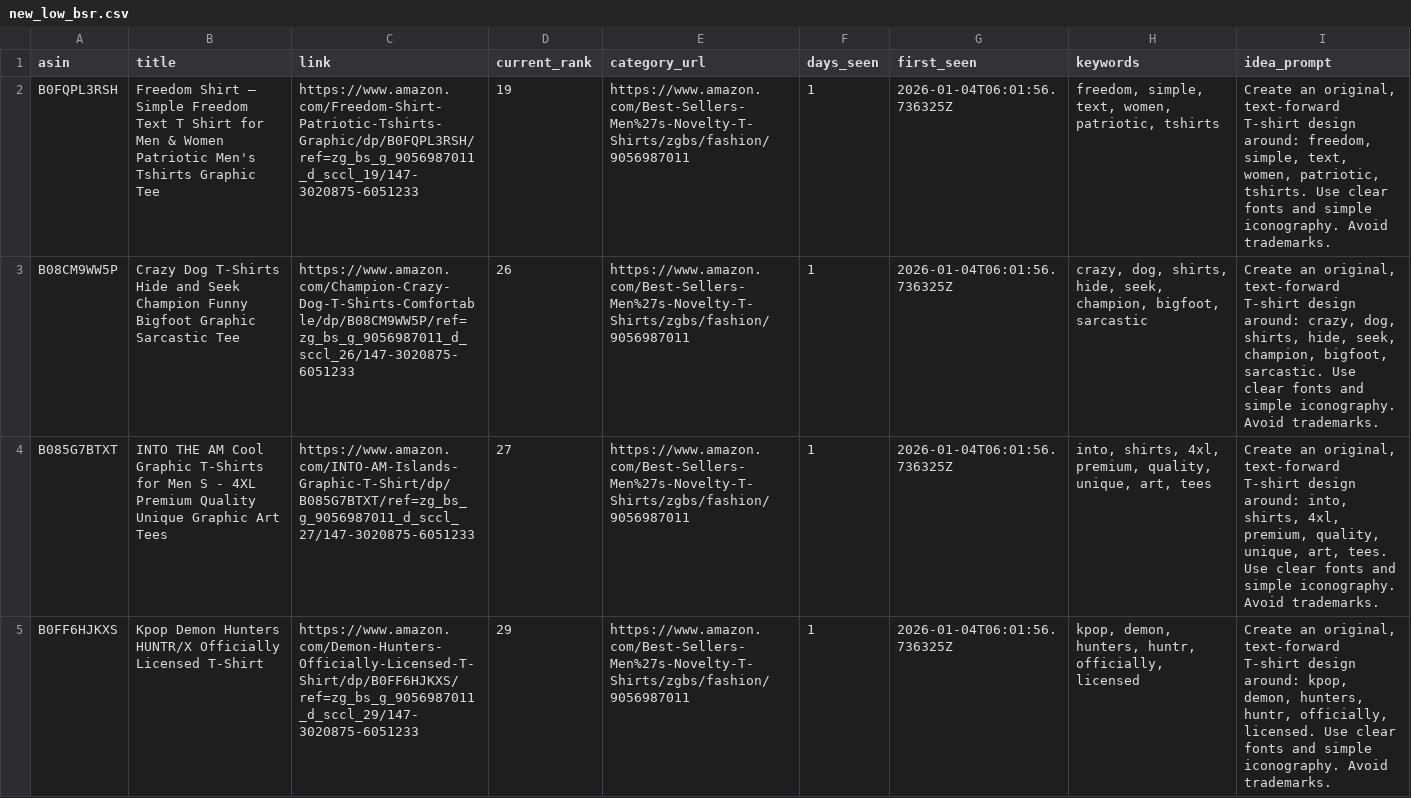
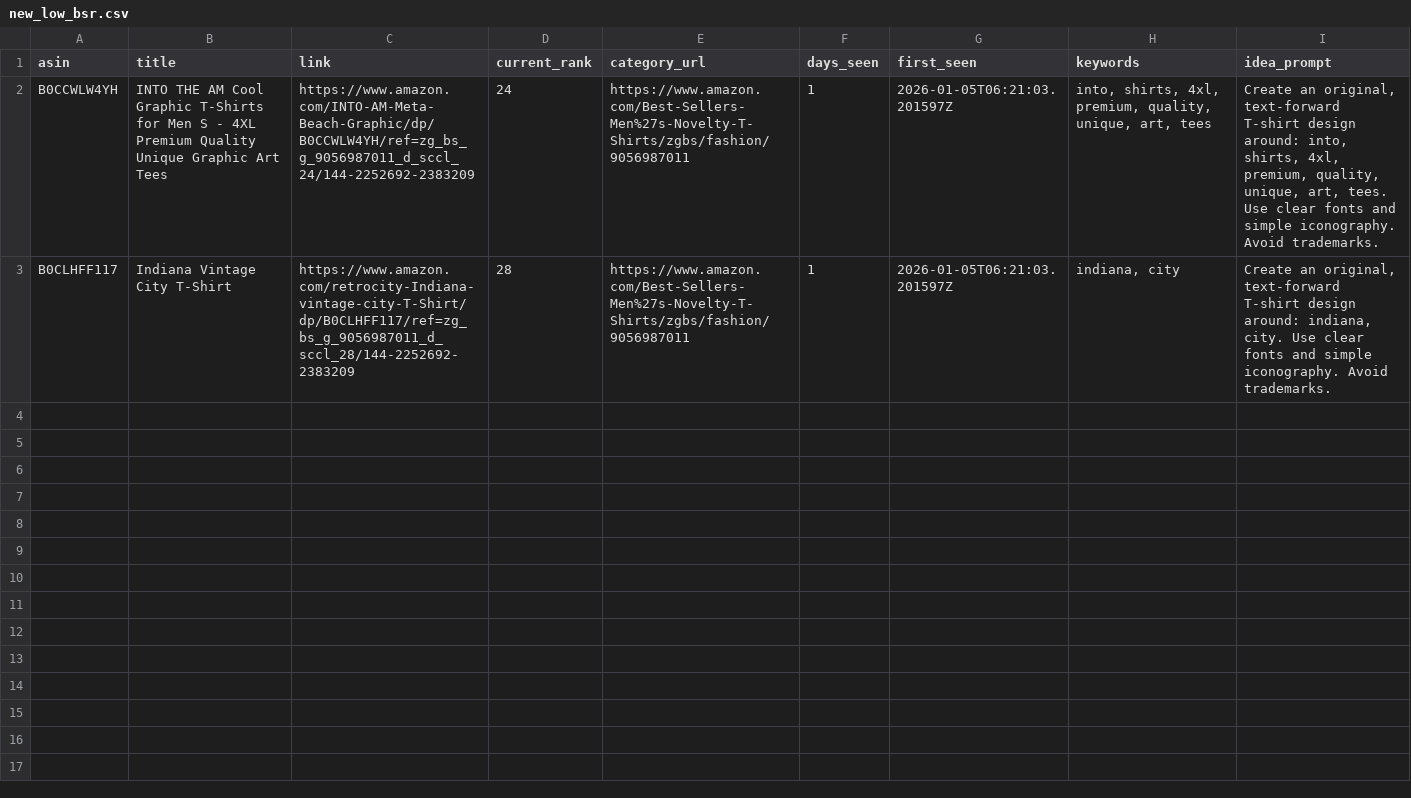
Before and after one commit to drissme/mbam-pod-low-bsr, a CSV file: reports/new_low_bsr.csv, drawn as a sheet.

```diff
--- a/reports/new_low_bsr.csv
+++ b/reports/new_low_bsr.csv
@@ -1,5 +1,3 @@
 asin,title,link,current_rank,category_url,days_seen,first_seen,keywords,idea_prompt
-B0FQPL3RSH,Freedom Shirt – Simple Freedom Text T Shirt for Men & Women Patriotic Men's Tshirts Graphic Tee,https://www.amazon.com/Freedom-Shirt-Patriotic-Tshirts-Graphic/dp/B0FQPL3RSH/ref=zg_bs_g_9056987011_d_sccl_19/147-3020875-6051233,19,https://www.amazon.com/Best-Sellers-Men%27s-Novelty-T-Shirts/zgbs/fashion/9056987011,1,2026-01-04T06:01:56.736325Z,"freedom, simple, text, women, patriotic, tshirts","Create an original, text-forward T-shirt design around: freedom, simple, text, women, patriotic, tshirts. Use clear fonts and simple iconography. Avoid trademarks."
-B08CM9WW5P,Crazy Dog T-Shirts Hide and Seek Champion Funny Bigfoot Graphic Sarcastic Tee,https://www.amazon.com/Champion-Crazy-Dog-T-Shirts-Comfortable/dp/B08CM9WW5P/ref=zg_bs_g_9056987011_d_sccl_26/147-3020875-6051233,26,https://www.amazon.com/Best-Sellers-Men%27s-Novelty-T-Shirts/zgbs/fashion/9056987011,1,2026-01-04T06:01:56.736325Z,"crazy, dog, shirts, hide, seek, champion, bigfoot, sarcastic","Create an original, text-forward T-shirt design around: crazy, dog, shirts, hide, seek, champion, bigfoot, sarcastic. Use clear fonts and simple iconography. Avoid trademarks."
-B085G7BTXT,INTO THE AM Cool Graphic T-Shirts for Men S - 4XL Premium Quality Unique Graphic Art Tees,https://www.amazon.com/INTO-AM-Islands-Graphic-T-Shirt/dp/B085G7BTXT/ref=zg_bs_g_9056987011_d_sccl_27/147-3020875-6051233,27,https://www.amazon.com/Best-Sellers-Men%27s-Novelty-T-Shirts/zgbs/fashion/9056987011,1,2026-01-04T06:01:56.736325Z,"into, shirts, 4xl, premium, quality, unique, art, tees","Create an original, text-forward T-shirt design around: into, shirts, 4xl, premium, quality, unique, art, tees. Use clear fonts and simple iconography. Avoid trademarks."
-B0FF6HJKXS,Kpop Demon Hunters HUNTR/X Officially Licensed T-Shirt,https://www.amazon.com/Demon-Hunters-Officially-Licensed-T-Shirt/dp/B0FF6HJKXS/ref=zg_bs_g_9056987011_d_sccl_29/147-3020875-6051233,29,https://www.amazon.com/Best-Sellers-Men%27s-Novelty-T-Shirts/zgbs/fashion/9056987011,1,2026-01-04T06:01:56.736325Z,"kpop, demon, hunters, huntr, officially, licensed","Create an original, text-forward T-shirt design around: kpop, demon, hunters, huntr, officially, licensed. Use clear fonts and simple iconography. Avoid trademarks."
+B0CCWLW4YH,INTO THE AM Cool Graphic T-Shirts for Men S - 4XL Premium Quality Unique Graphic Art Tees,https://www.amazon.com/INTO-AM-Meta-Beach-Graphic/dp/B0CCWLW4YH/ref=zg_bs_g_9056987011_d_sccl_24/144-2252692-2383209,24,https://www.amazon.com/Best-Sellers-Men%27s-Novelty-T-Shirts/zgbs/fashion/9056987011,1,2026-01-05T06:21:03.201597Z,"into, shirts, 4xl, premium, quality, unique, art, tees","Create an original, text-forward T-shirt design around: into, shirts, 4xl, premium, quality, unique, art, tees. Use clear fonts and simple iconography. Avoid trademarks."
+B0CLHFF117,Indiana Vintage City T-Shirt,https://www.amazon.com/retrocity-Indiana-vintage-city-T-Shirt/dp/B0CLHFF117/ref=zg_bs_g_9056987011_d_sccl_28/144-2252692-2383209,28,https://www.amazon.com/Best-Sellers-Men%27s-Novelty-T-Shirts/zgbs/fashion/9056987011,1,2026-01-05T06:21:03.201597Z,"indiana, city","Create an original, text-forward T-shirt design around: indiana, city. Use clear fonts and simple iconography. Avoid trademarks."
```
Also changed, not shown: 3 other files.
